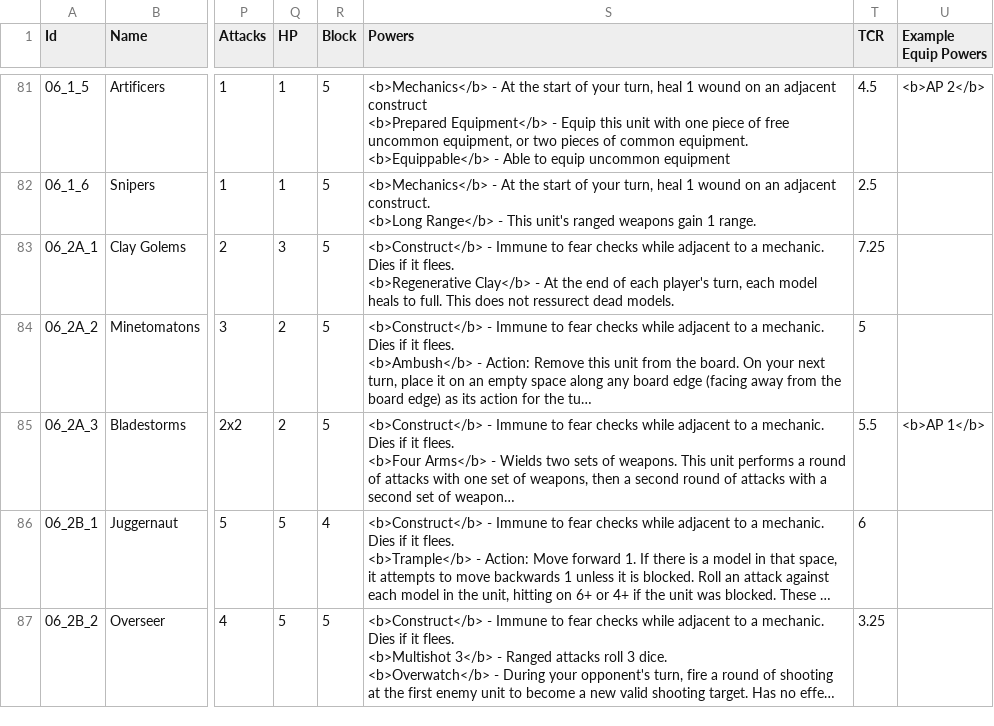
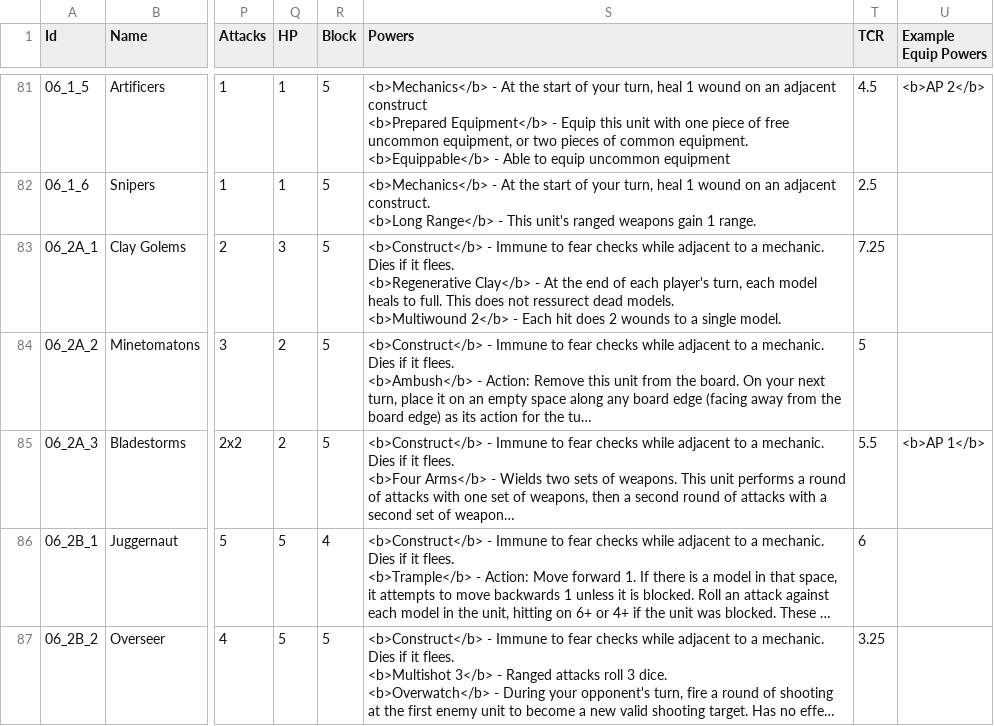
Before and after one commit to wabradshaw/bannerbeasts, a CSV file: balancer/BannerbeastsBalancer/Bannerbeasts Roller - Units.csv, drawn as a sheet; only a part is shown, gaps mark what is left out; long unchanged cells end in …; ↵ is a line break in a cell; the diff covers the shown part only; the diff names each change by its address in the sheet, - before the commit and + after, or states it on an @@ line.

```diff
--- a/balancer/BannerbeastsBalancer/Bannerbeasts Roller - Units.csv
+++ b/balancer/BannerbeastsBalancer/Bannerbeasts Roller - Units.csv
-S83 (Powers): …dead models.
+S83 (Powers): …dead models. ↵ <b>Multiwound 2</b> - Each hit does 2 wounds to a single model.
```
Also changed, not shown: 92 edited cells elsewhere in this file, card-generator/Bannerbeasts Roller - Units.csv, 58 other files.
